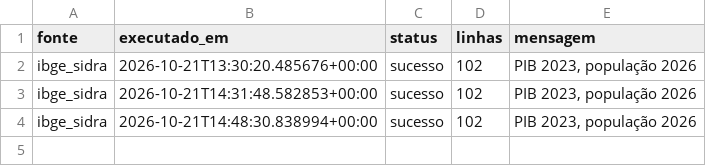
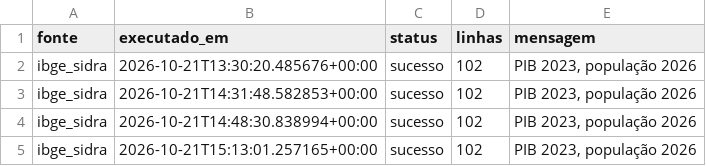
Before and after one commit to wiltonds/AI-Commercial-Intelligence, a CSV file: data/processed/LOG_FONTES_ibge_sidra.csv, drawn as a sheet.

```diff
--- a/data/processed/LOG_FONTES_ibge_sidra.csv
+++ b/data/processed/LOG_FONTES_ibge_sidra.csv
@@ -4 +4,2 @@ ibge_sidra,2026-10-21T14:31:48.582853+00:00,sucesso,102,"PIB 2023, população 2
 ibge_sidra,2026-10-21T14:48:30.838994+00:00,sucesso,102,"PIB 2023, população 2026"
+ibge_sidra,2026-10-21T15:13:01.257165+00:00,sucesso,102,"PIB 2023, população 2026"
```
Also changed, not shown: data/processed/LOG_FONTES_bndes.csv, data/processed/LOG_FONTES_ibge_cadeias.csv, 2 other files.
